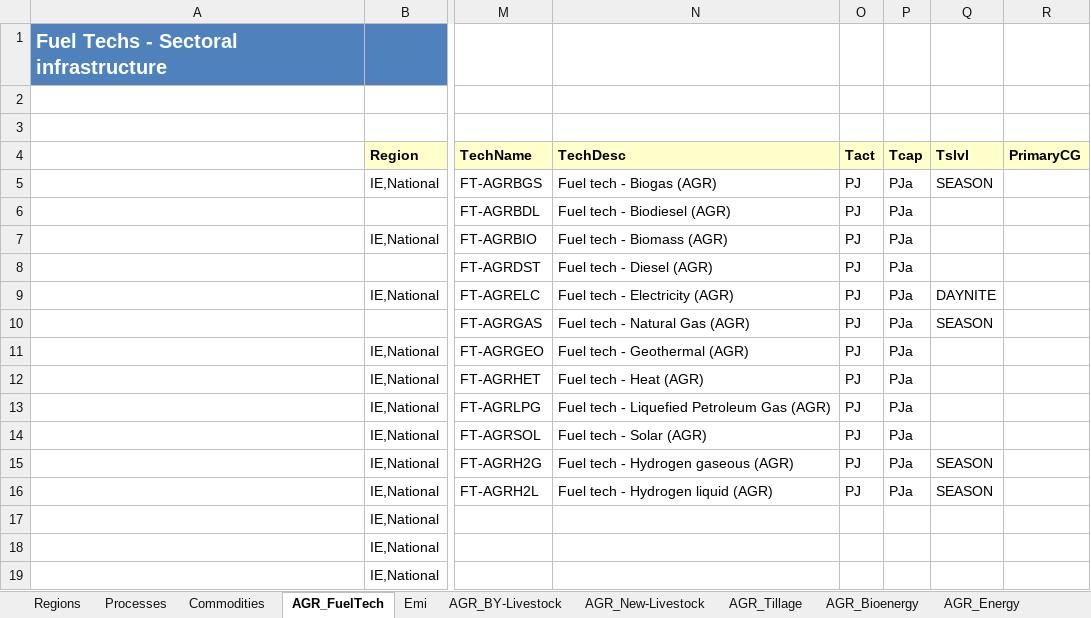
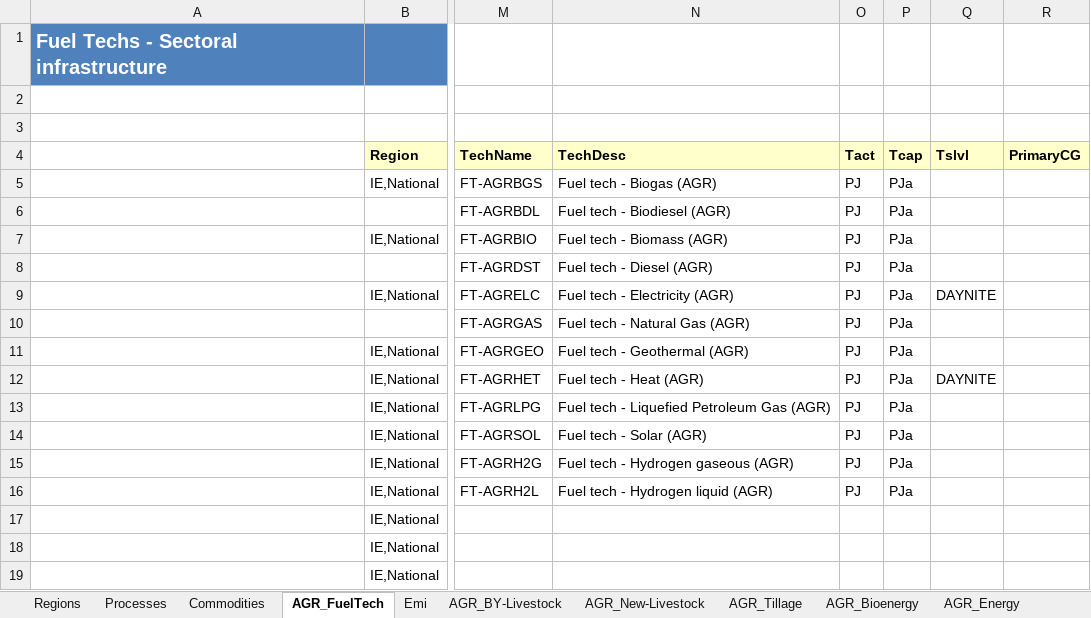
Before and after one commit to MaREI-EPMG/TIM-archived, an Excel workbook: VT_IE_AGR.xlsx, sheet AGR_FuelTech, drawn as a sheet; only a part is shown, gaps mark what is left out; values as stored, in another font and other column widths than the file's, no borders; the diff names each change by its address in the sheet, - before the commit and + after, or states it on an @@ line.

Commit message:
Use DayNite for ELC and HET FTs, remove Season and update units

```diff
--- a/VT_IE_AGR.xlsx (sheet AGR_FuelTech)
+++ b/VT_IE_AGR.xlsx (sheet AGR_FuelTech)
-Q5 (Tslvl): SEASON
+Q5 (Tslvl): (empty)
-Q10 (Tslvl): SEASON
+Q10 (Tslvl): (empty)
-Q12 (Tslvl): (empty)
+Q12 (Tslvl): DAYNITE
-Q15:Q16 (Tslvl): SEASON
+Q15:Q16 (Tslvl): (empty)
```
Also changed, not shown: VT_IE_SUP.xlsx, 1 other file.
